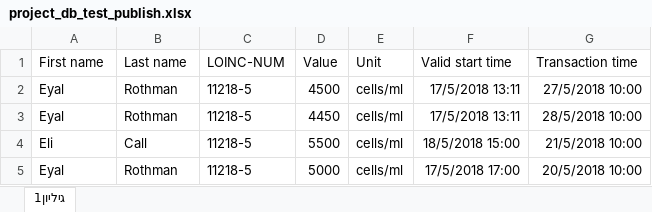
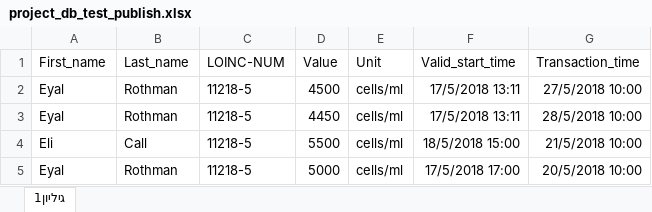
Before and after one commit to razsh98/CDSS-Mini-Project, an Excel workbook: project_db_test_publish.xlsx, sheet גיליון1, drawn as a sheet; only a part is shown; values as stored, in another font and other column widths than the file's, no borders; the diff names each change by its address in the sheet, - before the commit and + after, or states it on an @@ line.

```diff
--- a/project_db_test_publish.xlsx (sheet גיליון1)
+++ b/project_db_test_publish.xlsx (sheet גיליון1)
-A1: First name
+A1: First_name
-B1: Last name
+B1: Last_name
-F1: Valid start time
+F1: Valid_start_time
-G1: Transaction time
+G1: Transaction_time
```
Also changed, not shown: 5 other files.
